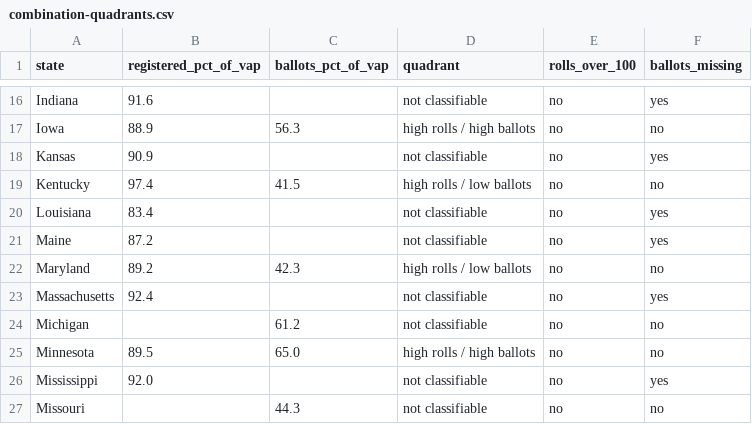
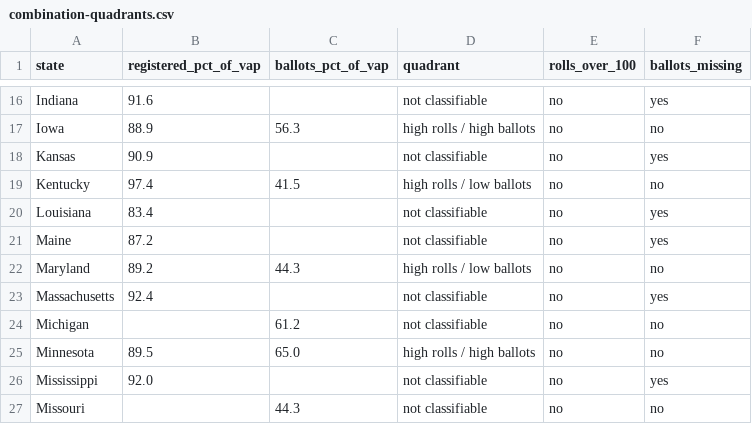
Before and after one commit to flavorgood/open-tally, a CSV file: data/combination-quadrants.csv, drawn as a sheet; only a part is shown, gaps mark what is left out.

Commit message:
Front-page combined table: Maryland ballots share of adults corrected to 44.3% to match the corrected ballots cast (2,133,826)

```diff
--- a/data/combination-quadrants.csv
+++ b/data/combination-quadrants.csv
@@ -21,3 +21,3 @@ Louisiana,83.4,,not classifiable,no,yes
 Maine,87.2,,not classifiable,no,yes
-Maryland,89.2,42.3,high rolls / low ballots,no,no
+Maryland,89.2,44.3,high rolls / low ballots,no,no
 Massachusetts,92.4,,not classifiable,no,yes
```
